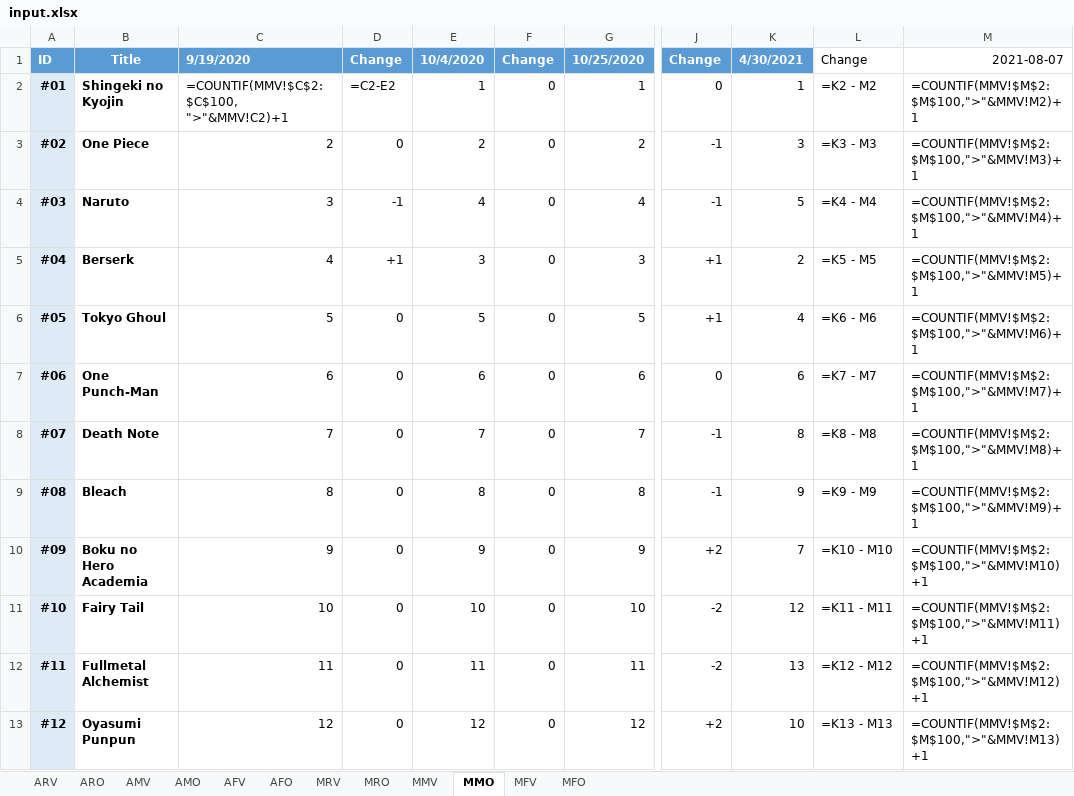
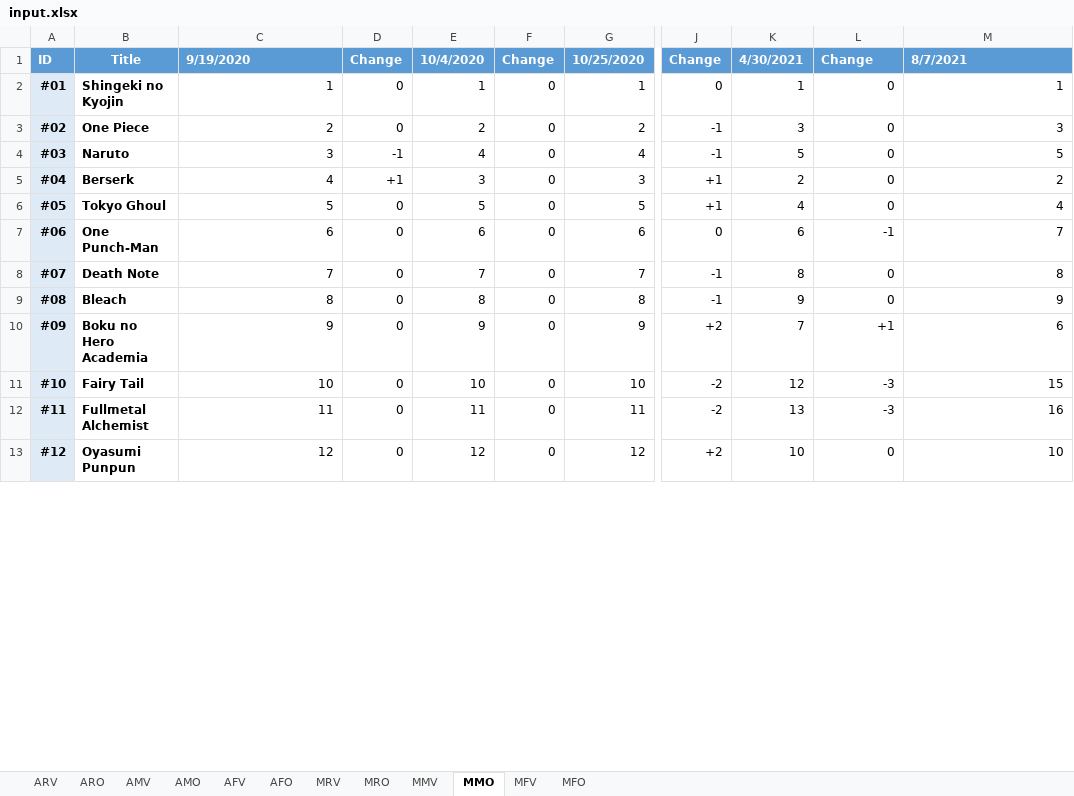
Before and after one commit to GunarsA/MAL-Scraper, an Excel workbook: input.xlsx, sheet MMO, drawn as a sheet; only a part is shown, gaps mark what is left out; values as stored, in another font and other column widths than the file's, no borders; formulas without a stored value are shown as written; conditional formats not drawn; the diff covers the shown part only; the diff names each change by its address in the sheet, - before the commit and + after, or states it on an @@ line.

```diff
--- a/input.xlsx (sheet MMO)
+++ b/input.xlsx (sheet MMO)
@@ L1:M1 fill: none → #5B9BD5, bold: off → on, text colour: black → #FFFFFF @@
-M1: 2021-08-07
+M1: 8/7/2021
-M1 alignment: right
+M1 alignment: left
-C2: =COUNTIF(MMV!$C$2:$C$100, ">"&MMV!C2)+1
+C2: 1
-D2: =C2-E2
+D2: 0
-L2: =K2 - M2
+L2: 0
-M2: =COUNTIF(MMV!$M$2:$M$100,">"&MMV!M2)+1
+M2: 1
-L3: =K3 - M3
+L3: 0
-M3: =COUNTIF(MMV!$M$2:$M$100,">"&MMV!M3)+1
+M3: 3
-L4: =K4 - M4
+L4: 0
-M4: =COUNTIF(MMV!$M$2:$M$100,">"&MMV!M4)+1
+M4: 5
-L5: =K5 - M5
+L5: 0
-M5: =COUNTIF(MMV!$M$2:$M$100,">"&MMV!M5)+1
+M5: 2
-L6: =K6 - M6
+L6: 0
-M6: =COUNTIF(MMV!$M$2:$M$100,">"&MMV!M6)+1
+M6: 4
-L7: =K7 - M7
+L7: -1
-M7: =COUNTIF(MMV!$M$2:$M$100,">"&MMV!M7)+1
+M7: 7
-L8: =K8 - M8
+L8: 0
-M8: =COUNTIF(MMV!$M$2:$M$100,">"&MMV!M8)+1
+M8: 8
-L9: =K9 - M9
+L9: 0
-M9: =COUNTIF(MMV!$M$2:$M$100,">"&MMV!M9)+1
+M9: 9
-L10: =K10 - M10
+L10: +1
-M10: =COUNTIF(MMV!$M$2:$M$100,">"&MMV!M10)+1
+M10: 6
-L11: =K11 - M11
+L11: -3
-M11: =COUNTIF(MMV!$M$2:$M$100,">"&MMV!M11)+1
+M11: 15
-L12: =K12 - M12
+L12: -3
-M12: =COUNTIF(MMV!$M$2:$M$100,">"&MMV!M12)+1
+M12: 16
-L13: =K13 - M13
+L13: 0
-M13: =COUNTIF(MMV!$M$2:$M$100,">"&MMV!M13)+1
+M13: 10
```
Also changed, not shown: 75 edited cells elsewhere in this sheet, sheet MFO, sheet AMV, sheet AFO, sheet MMV, sheet AMO, sheet MRO, 5 more sheets.
